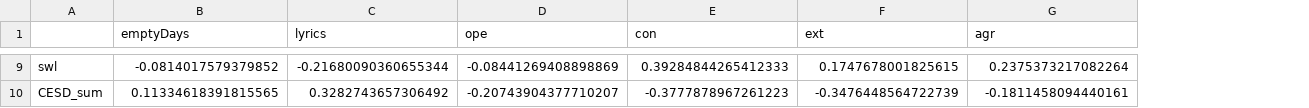
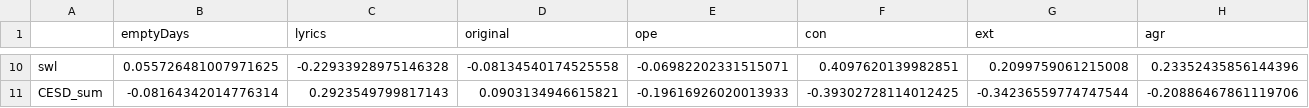
Before and after one commit to luciasalar/cognitive_distortion_project, a CSV file: newScripts/moodVector/moodVectorsData/PostsLyricsFreqMatrix(Empty).csv, drawn as a sheet; only a part is shown, gaps mark what is left out; addresses are those after the commit; the diff covers the shown part only; the diff names each change by its address in the sheet, - before the commit and + after, or states it on an @@ line.

```diff
--- a/newScripts/moodVector/moodVectorsData/PostsLyricsFreqMatrix(Empty).csv
+++ b/newScripts/moodVector/moodVectorsData/PostsLyricsFreqMatrix(Empty).csv
+column D (original), rows 10-11: -0.08134540174525558 | 0.0903134946615821
-B10 (emptyDays): -0.0814017579379852
+B10 (emptyDays): 0.055726481007971625
-C10 (lyrics): -0.21680090360655344
+C10 (lyrics): -0.22933928975146328
-E10 (ope): -0.08441269408898869
+E10 (ope): -0.06982202331515071
-F10 (con): 0.39284844265412333
+F10 (con): 0.4097620139982851
-G10 (ext): 0.1747678001825615
+G10 (ext): 0.2099759061215008
-H10 (agr): 0.2375373217082264
+H10 (agr): 0.23352435856144396
-B11 (emptyDays): 0.11334618391815565
+B11 (emptyDays): -0.08164342014776314
-C11 (lyrics): 0.3282743657306492
+C11 (lyrics): 0.2923549799817143
-E11 (ope): -0.20743904377710207
+E11 (ope): -0.19616926020013933
-F11 (con): -0.3777878967261223
+F11 (con): -0.39302728114012425
-G11 (ext): -0.3476448564722739
+G11 (ext): -0.34236559774747544
-H11 (agr): -0.1811458094440161
+H11 (agr): -0.20886467861119706
```
Also changed, not shown: 1 added row and 60 edited cells elsewhere in this file, newScripts/moodVector/moodVectorsData/PostsLyricsTranEmptyAllVar.csv, newScripts/moodVector/moodVectorsData/PostsLyricsTrancorrelationMatrix(Empty).csv, 4 other files.
